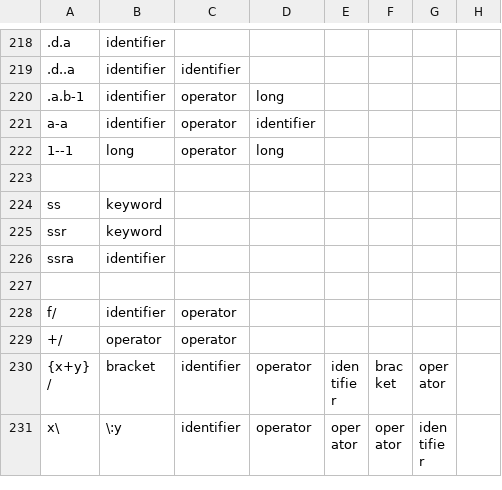
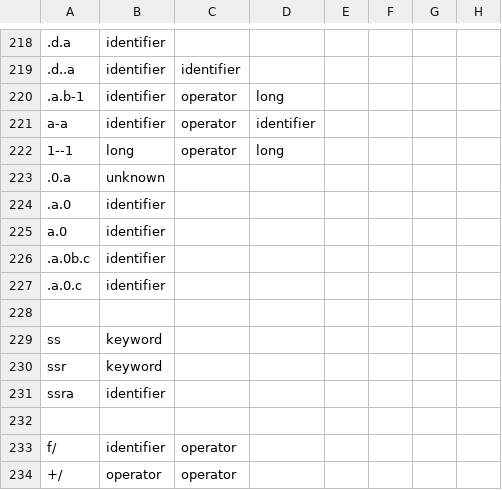
Before and after one commit to dzmipt/kdbStudio, a CSV file: test-resources/syntax.csv, drawn as a sheet; only a part is shown, gaps mark what is left out; the shorter side is filled out with more unchanged rows; the diff names each change by its address in the sheet, - before the commit and + after, or states it on an @@ line.

Commit message:
fix Q Parser to accept .a.0.b.c as identifier

```diff
--- a/test-resources/syntax.csv
+++ b/test-resources/syntax.csv
+row 223: .0.a | unknown
+row 224: .a.0 | identifier
+row 225: a.0 | identifier
+row 226: .a.0b.c | identifier
+row 227: .a.0.c | identifier
```
Also changed, not shown: 1 other file.
